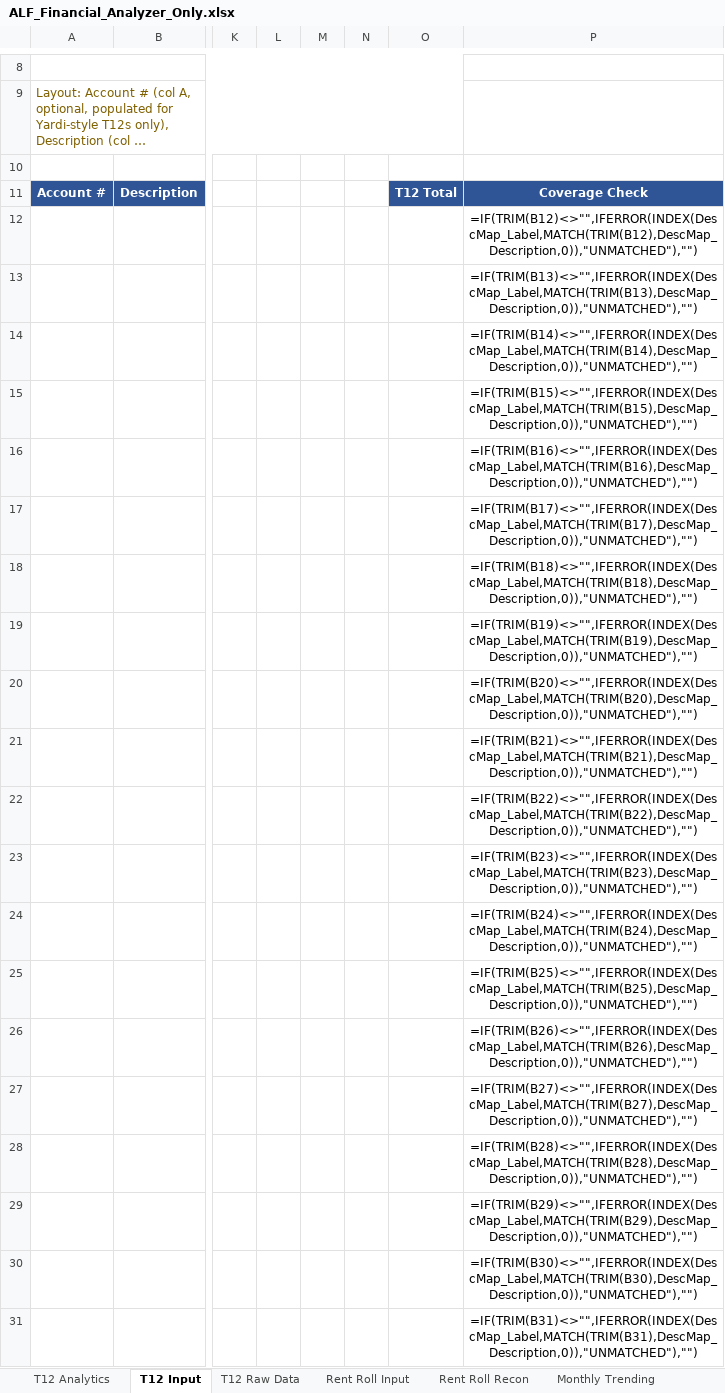
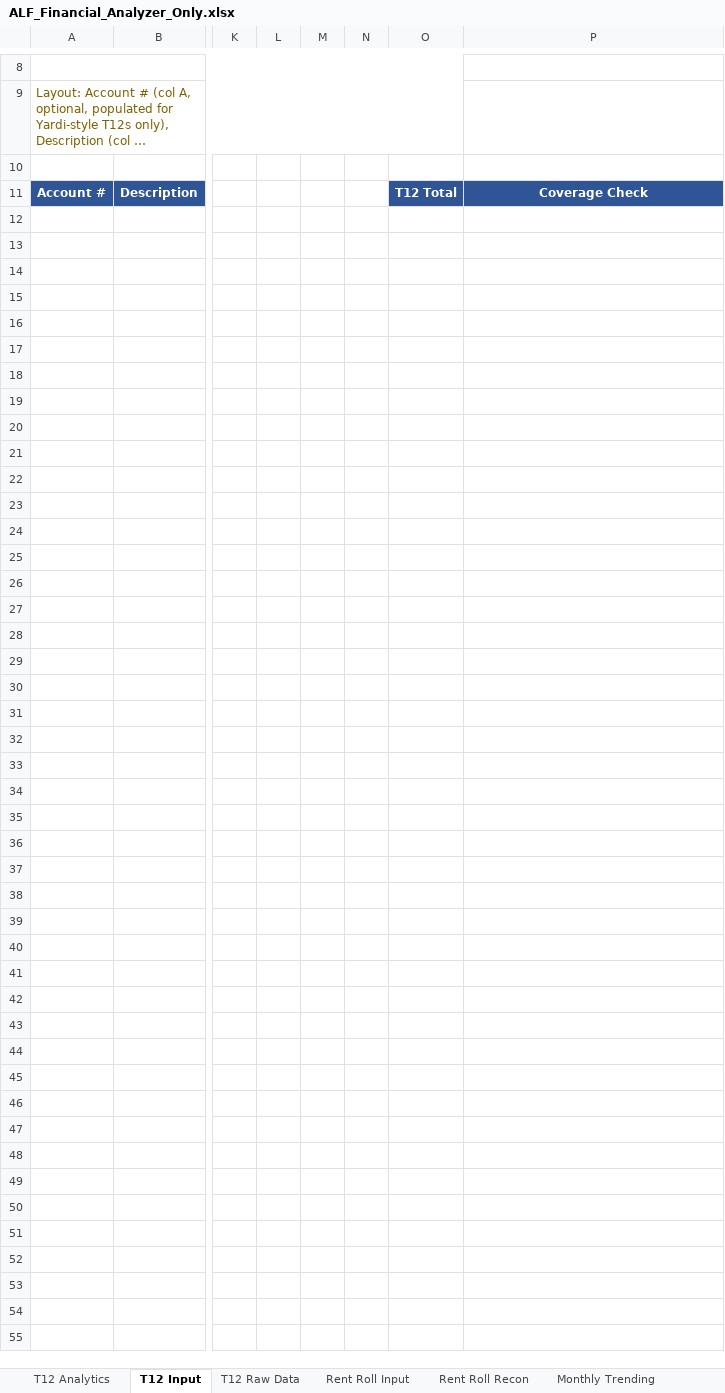
Before and after one commit to ErikJ-Stack/rent-roll-normalizer, an Excel workbook: ALF_Financial_Analyzer_Only.xlsx, sheet T12 Input, drawn as a sheet; only a part is shown, gaps mark what is left out; long unchanged cells end in …; values as stored, in another font and other column widths than the file's, no borders; formulas without a stored value are shown as written; rows hold the shown columns only; the diff covers the shown part only; the diff names each change by its address in the sheet, - before the commit and + after, or states it on an @@ line.

```diff
--- a/ALF_Financial_Analyzer_Only.xlsx (sheet T12 Input)
+++ b/ALF_Financial_Analyzer_Only.xlsx (sheet T12 Input)
-row 12:  |  |  |  |  |  |  | =IF(TRIM(B12)<>"",IFERROR(INDEX(DescMap_Label,MATCH(TRIM(B12),DescMap_Description,0)),"UNMATCHED"),"")
-row 13:  |  |  |  |  |  |  | =IF(TRIM(B13)<>"",IFERROR(INDEX(DescMap_Label,MATCH(TRIM(B13),DescMap_Description,0)),"UNMATCHED"),"")
-row 14:  |  |  |  |  |  |  | =IF(TRIM(B14)<>"",IFERROR(INDEX(DescMap_Label,MATCH(TRIM(B14),DescMap_Description,0)),"UNMATCHED"),"")
-row 15:  |  |  |  |  |  |  | =IF(TRIM(B15)<>"",IFERROR(INDEX(DescMap_Label,MATCH(TRIM(B15),DescMap_Description,0)),"UNMATCHED"),"")
-row 16:  |  |  |  |  |  |  | =IF(TRIM(B16)<>"",IFERROR(INDEX(DescMap_Label,MATCH(TRIM(B16),DescMap_Description,0)),"UNMATCHED"),"")
-row 17:  |  |  |  |  |  |  | =IF(TRIM(B17)<>"",IFERROR(INDEX(DescMap_Label,MATCH(TRIM(B17),DescMap_Description,0)),"UNMATCHED"),"")
-row 18:  |  |  |  |  |  |  | =IF(TRIM(B18)<>"",IFERROR(INDEX(DescMap_Label,MATCH(TRIM(B18),DescMap_Description,0)),"UNMATCHED"),"")
-row 19:  |  |  |  |  |  |  | =IF(TRIM(B19)<>"",IFERROR(INDEX(DescMap_Label,MATCH(TRIM(B19),DescMap_Description,0)),"UNMATCHED"),"")
-row 20:  |  |  |  |  |  |  | =IF(TRIM(B20)<>"",IFERROR(INDEX(DescMap_Label,MATCH(TRIM(B20),DescMap_Description,0)),"UNMATCHED"),"")
-row 21:  |  |  |  |  |  |  | =IF(TRIM(B21)<>"",IFERROR(INDEX(DescMap_Label,MATCH(TRIM(B21),DescMap_Description,0)),"UNMATCHED"),"")
-row 22:  |  |  |  |  |  |  | =IF(TRIM(B22)<>"",IFERROR(INDEX(DescMap_Label,MATCH(TRIM(B22),DescMap_Description,0)),"UNMATCHED"),"")
-row 23:  |  |  |  |  |  |  | =IF(TRIM(B23)<>"",IFERROR(INDEX(DescMap_Label,MATCH(TRIM(B23),DescMap_Description,0)),"UNMATCHED"),"")
-row 24:  |  |  |  |  |  |  | =IF(TRIM(B24)<>"",IFERROR(INDEX(DescMap_Label,MATCH(TRIM(B24),DescMap_Description,0)),"UNMATCHED"),"")
-row 25:  |  |  |  |  |  |  | =IF(TRIM(B25)<>"",IFERROR(INDEX(DescMap_Label,MATCH(TRIM(B25),DescMap_Description,0)),"UNMATCHED"),"")
-row 26:  |  |  |  |  |  |  | =IF(TRIM(B26)<>"",IFERROR(INDEX(DescMap_Label,MATCH(TRIM(B26),DescMap_Description,0)),"UNMATCHED"),"")
-row 27:  |  |  |  |  |  |  | =IF(TRIM(B27)<>"",IFERROR(INDEX(DescMap_Label,MATCH(TRIM(B27),DescMap_Description,0)),"UNMATCHED"),"")
-row 28:  |  |  |  |  |  |  | =IF(TRIM(B28)<>"",IFERROR(INDEX(DescMap_Label,MATCH(TRIM(B28),DescMap_Description,0)),"UNMATCHED"),"")
-row 29:  |  |  |  |  |  |  | =IF(TRIM(B29)<>"",IFERROR(INDEX(DescMap_Label,MATCH(TRIM(B29),DescMap_Description,0)),"UNMATCHED"),"")
-row 30:  |  |  |  |  |  |  | =IF(TRIM(B30)<>"",IFERROR(INDEX(DescMap_Label,MATCH(TRIM(B30),DescMap_Description,0)),"UNMATCHED"),"")
-row 31:  |  |  |  |  |  |  | =IF(TRIM(B31)<>"",IFERROR(INDEX(DescMap_Label,MATCH(TRIM(B31),DescMap_Description,0)),"UNMATCHED"),"")
```
Also changed, not shown: 480 removed rows elsewhere in this sheet, sheet Rent Roll Input, sheet Monthly Trending, sheet T12 Raw Data, sheet T12 Analytics, sheet Rent Roll Recon, sheet UW Output.
